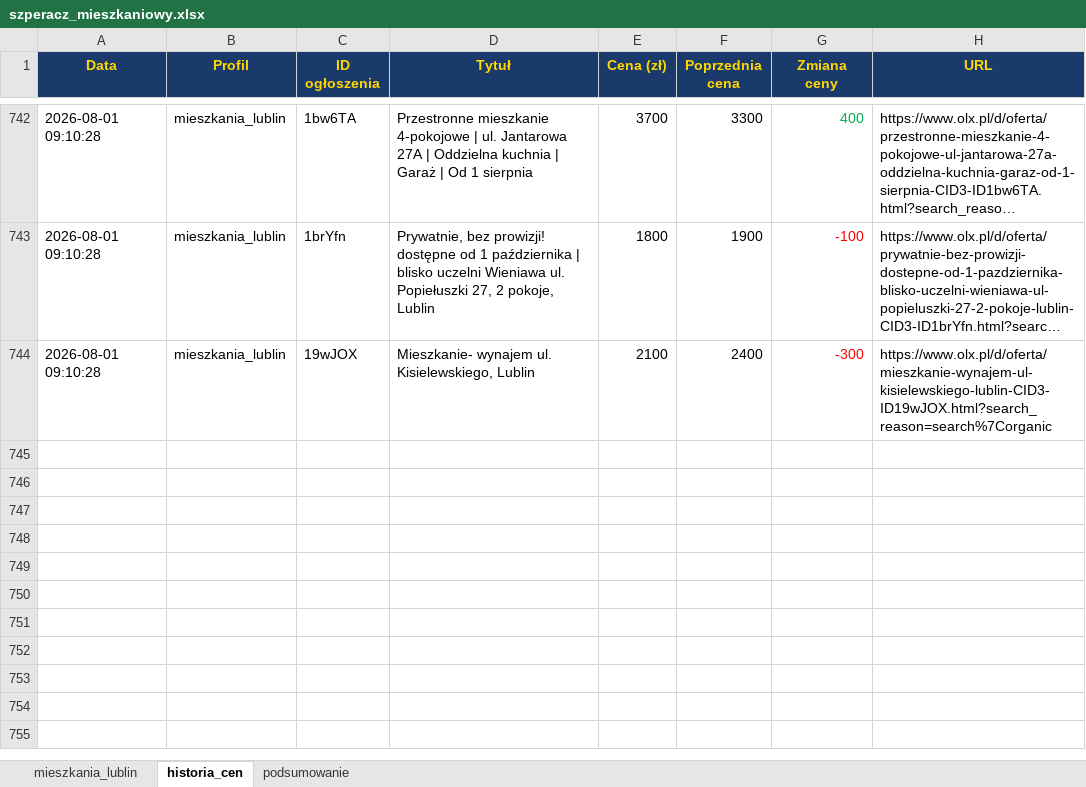
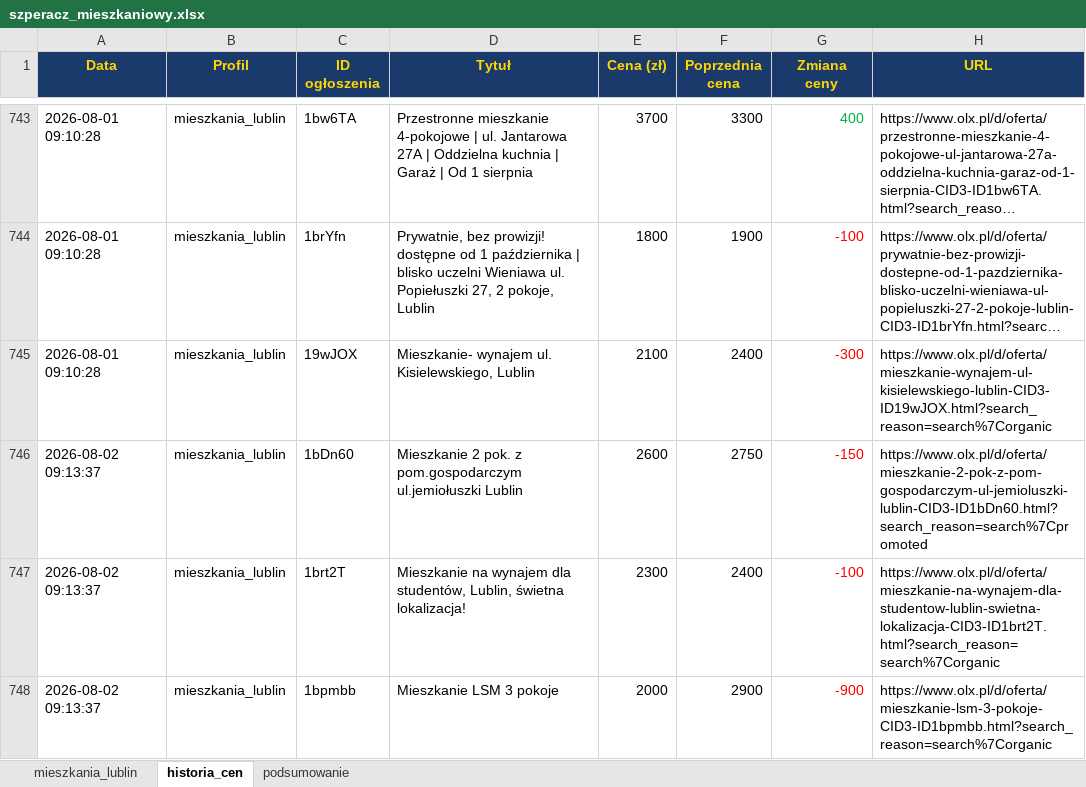
Before and after one commit to Bonaventura-EW/SZPERACZ-MIESZKANIOWY, an Excel workbook: data/szperacz_mieszkaniowy.xlsx, sheet historia_cen, drawn as a sheet; only a part is shown, gaps mark what is left out; long unchanged cells end in …; values as stored, in another font and other column widths than the file's, no borders; the diff covers the shown part only; the diff names each change by its address in the sheet, - before the commit and + after, or states it on an @@ line.

```diff
--- a/data/szperacz_mieszkaniowy.xlsx (sheet historia_cen)
+++ b/data/szperacz_mieszkaniowy.xlsx (sheet historia_cen)
+row 746: 2026-08-02 09:13:37 | mieszkania_lublin | 1bDn60 | Mieszkanie 2 pok. z pom.gospodarczym ul.jemiołuszki Lublin | 2600 | 2750 | -150 | https://www.olx.pl/d/oferta/mieszkanie-2-pok-z-pom-gospodarczym-ul-jemioluszki-lublin-CID3-ID1bDn60.html?search_reason=search%7Cpromoted
+row 747: 2026-08-02 09:13:37 | mieszkania_lublin | 1brt2T | Mieszkanie na wynajem dla studentów, Lublin, świetna lokalizacja! | 2300 | 2400 | -100 | https://www.olx.pl/d/oferta/mieszkanie-na-wynajem-dla-studentow-lublin-swietna-lokalizacja-CID3-ID1brt2T.html?search_reason=search%7Corganic
+row 748: 2026-08-02 09:13:37 | mieszkania_lublin | 1bpmbb | Mieszkanie LSM 3 pokoje | 2000 | 2900 | -900 | https://www.olx.pl/d/oferta/mieszkanie-lsm-3-pokoje-CID3-ID1bpmbb.html?search_reason=search%7Corganic
```
Also changed, not shown: 3 added rows and 15 edited cells elsewhere in this sheet, sheet mieszkania_lublin, sheet podsumowanie, 4 other files.
